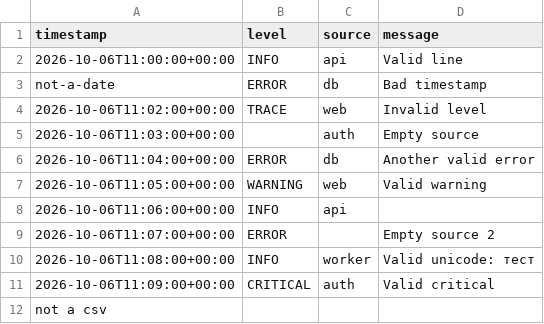
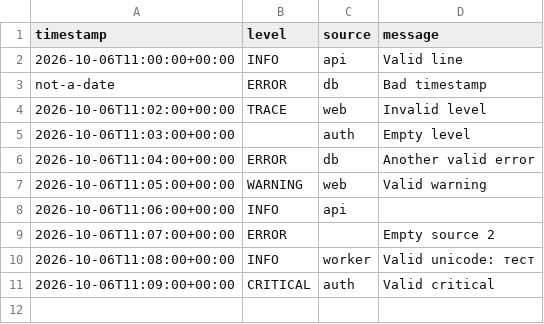
Before and after one commit to gexicodon/streamstats-python, a CSV file: data/events_invalid.csv, drawn as a sheet.

```diff
--- a/data/events_invalid.csv
+++ b/data/events_invalid.csv
@@ -4,3 +4,3 @@ not-a-date,ERROR,db,Bad timestamp
 2026-10-06T11:02:00+00:00,TRACE,web,Invalid level
-2026-10-06T11:03:00+00:00,,auth,Empty source
+2026-10-06T11:03:00+00:00,,auth,Empty level
 2026-10-06T11:04:00+00:00,ERROR,db,Another valid error
@@ -11,2 +11 @@ not-a-date,ERROR,db,Bad timestamp
 2026-10-06T11:09:00+00:00,CRITICAL,auth,Valid critical
-not a csv,
```
Also changed, not shown: 11 other files.
